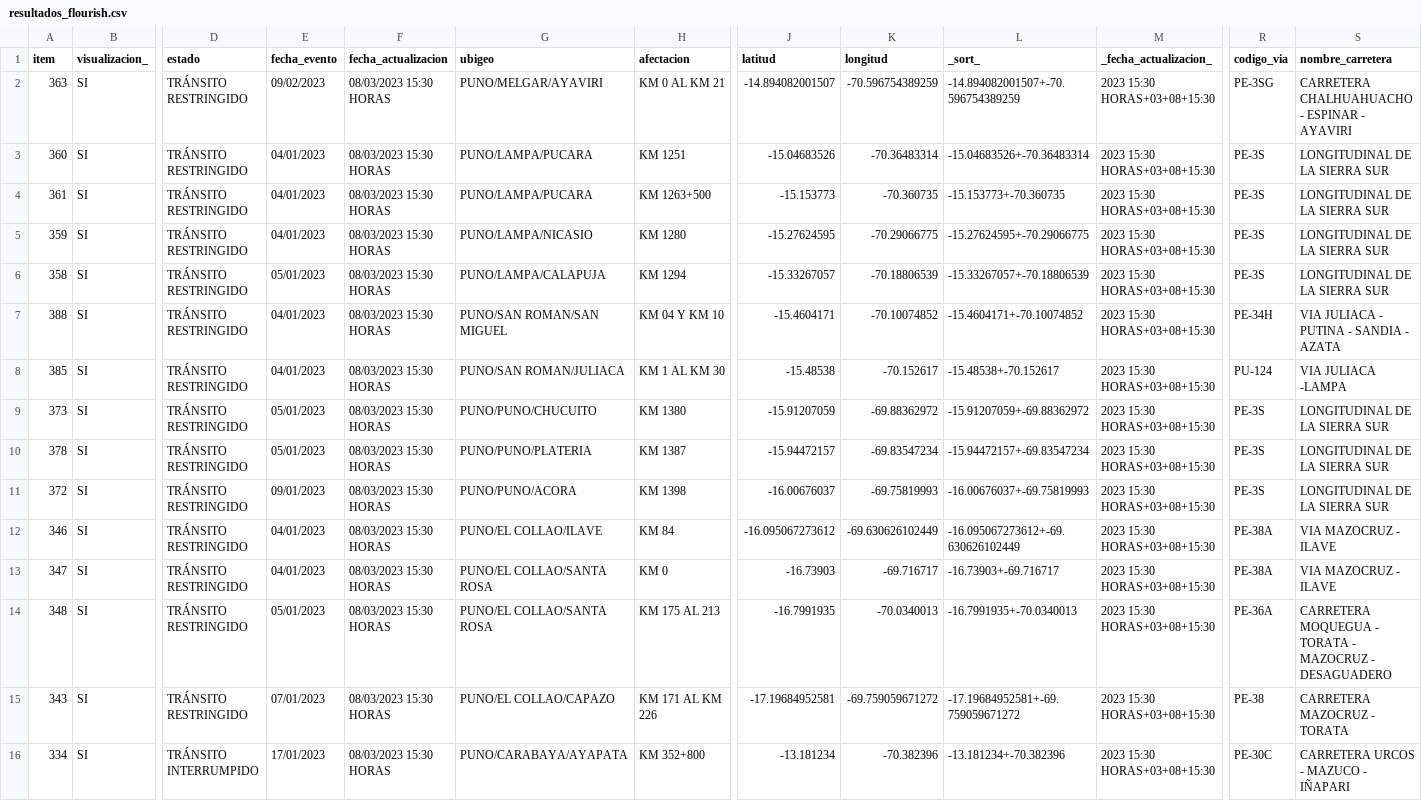
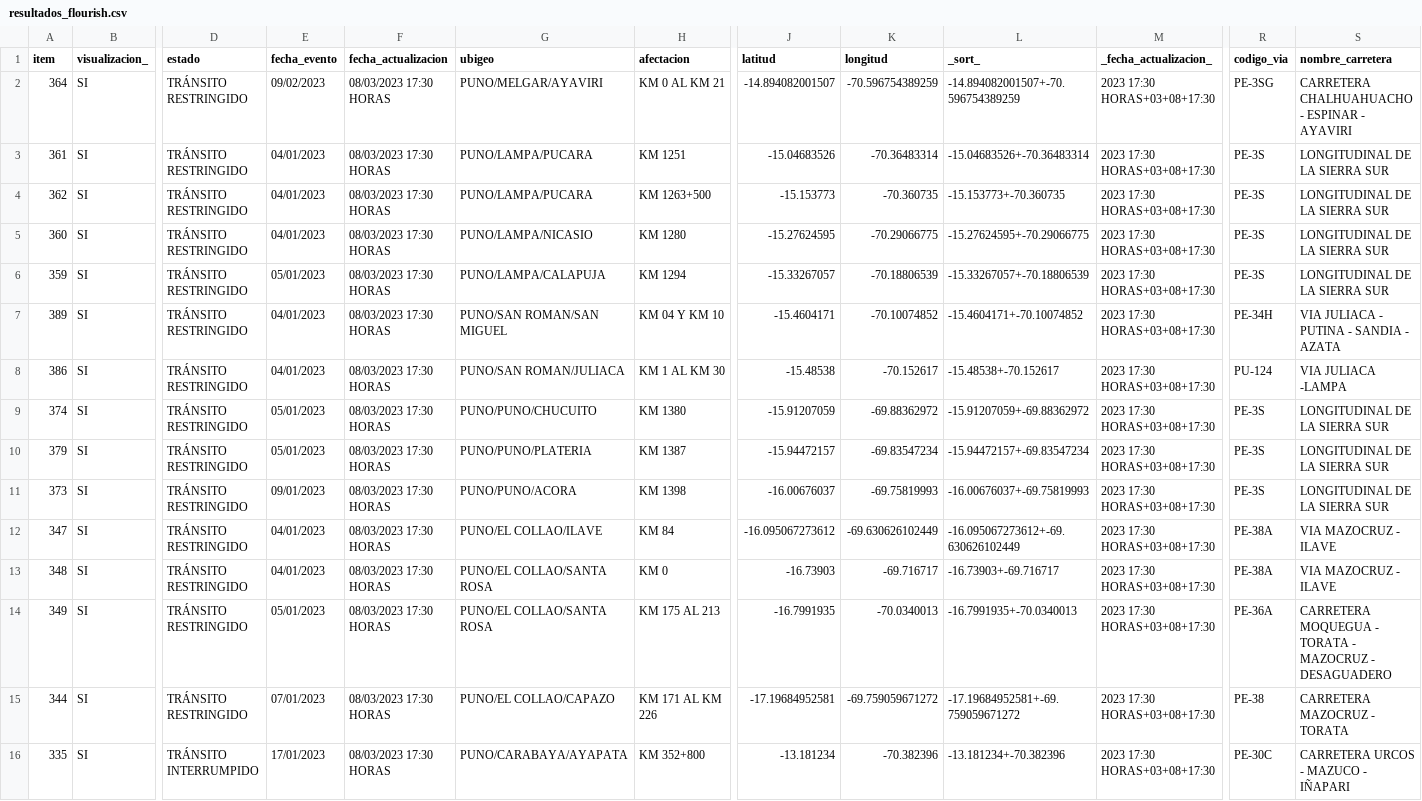
Before and after one commit to annaabsi/scraper-sutran, a CSV file: resultados_flourish.csv, drawn as a sheet; only a part is shown, gaps mark what is left out; removed rows and columns are numbered as before the commit, all else as after; rows hold the shown columns only; the diff covers the shown part only; the diff names each change by its address in the sheet, - before the commit and + after, or states it on an @@ line.

```diff
--- a/resultados_flourish.csv
+++ b/resultados_flourish.csv
-A2 (item): 363
+A2 (item): 364
-F2:F11 (fecha_actualizacion): 08/03/2023 15:30 HORAS
+F2:F11 (fecha_actualizacion): 08/03/2023 17:30 HORAS
-M2:M11 (_fecha_actualizacion_): 2023 15:30 HORAS+03+08+15:30
+M2:M11 (_fecha_actualizacion_): 2023 17:30 HORAS+03+08+17:30
-A3 (item): 360
+A3 (item): 361
-A4 (item): 361
+A4 (item): 362
-A5 (item): 359
+A5 (item): 360
-A6 (item): 358
+A6 (item): 359
-A7 (item): 388
+A7 (item): 389
-A8 (item): 385
+A8 (item): 386
-A9 (item): 373
+A9 (item): 374
-A10 (item): 378
+A10 (item): 379
-A11 (item): 372
+A11 (item): 373
-row 12: 346 | SI | TRÁNSITO RESTRINGIDO | 04/01/2023 | 08/03/2023 15:30 HORAS | PUNO/EL COLLAO/ILAVE | KM 84 | -16.095067273612 | -69.630626102449 | -16.095067273612+-69.630626102449 | 2023 15:30 HORAS+03+08+15:30 | PE-38A | VIA MAZOCRUZ - ILAVE
-F12:F13 (fecha_actualizacion): 08/03/2023 15:30 HORAS
+F12:F13 (fecha_actualizacion): 08/03/2023 17:30 HORAS
-G12 (ubigeo): PUNO/EL COLLAO/SANTA ROSA
+G12 (ubigeo): PUNO/EL COLLAO/ILAVE
-H12 (afectacion): KM 0
+H12 (afectacion): KM 84
-J12 (latitud): -16.73903
+J12 (latitud): -16.095067273612
-K12 (longitud): -69.716717
+K12 (longitud): -69.630626102449
-L12 (_sort_): -16.73903+-69.716717
+L12 (_sort_): -16.095067273612+-69.630626102449
-M12:M13 (_fecha_actualizacion_): 2023 15:30 HORAS+03+08+15:30
+M12:M13 (_fecha_actualizacion_): 2023 17:30 HORAS+03+08+17:30
-E13 (fecha_evento): 05/01/2023
+E13 (fecha_evento): 04/01/2023
-H13 (afectacion): KM 175 AL 213
+H13 (afectacion): KM 0
-J13 (latitud): -16.7991935
+J13 (latitud): -16.73903
-K13 (longitud): -70.0340013
+K13 (longitud): -69.716717
-L13 (_sort_): -16.7991935+-70.0340013
+L13 (_sort_): -16.73903+-69.716717
-R13 (codigo_via): PE-36A
+R13 (codigo_via): PE-38A
-S13 (nombre_carretera): CARRETERA MOQUEGUA - TORATA - MAZOCRUZ - DESAGUADERO
+S13 (nombre_carretera): VIA MAZOCRUZ - ILAVE
+row 14: 349 | SI | TRÁNSITO RESTRINGIDO | 05/01/2023 | 08/03/2023 17:30 HORAS | PUNO/EL COLLAO/SANTA ROSA | KM 175 AL 213 | -16.7991935 | -70.0340013 | -16.7991935+-70.0340013 | 2023 17:30 HORAS+03+08+17:30 | PE-36A | CARRETERA MOQUEGUA - TORATA - MAZOCRUZ - DESAGUADERO
-A15 (item): 343
+A15 (item): 344
-F15:F16 (fecha_actualizacion): 08/03/2023 15:30 HORAS
+F15:F16 (fecha_actualizacion): 08/03/2023 17:30 HORAS
-M15:M16 (_fecha_actualizacion_): 2023 15:30 HORAS+03+08+15:30
+M15:M16 (_fecha_actualizacion_): 2023 17:30 HORAS+03+08+17:30
-A16 (item): 334
+A16 (item): 335
```
Also changed, not shown: 1 added row and 48 edited cells elsewhere in this file, 2 other files.
